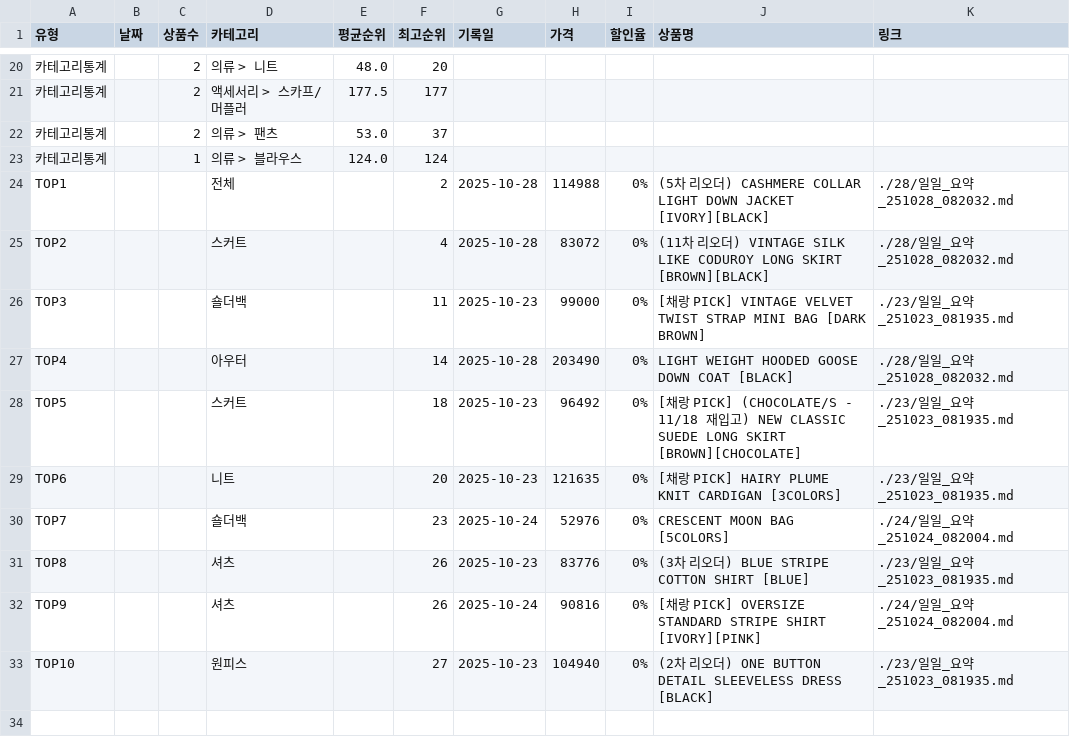
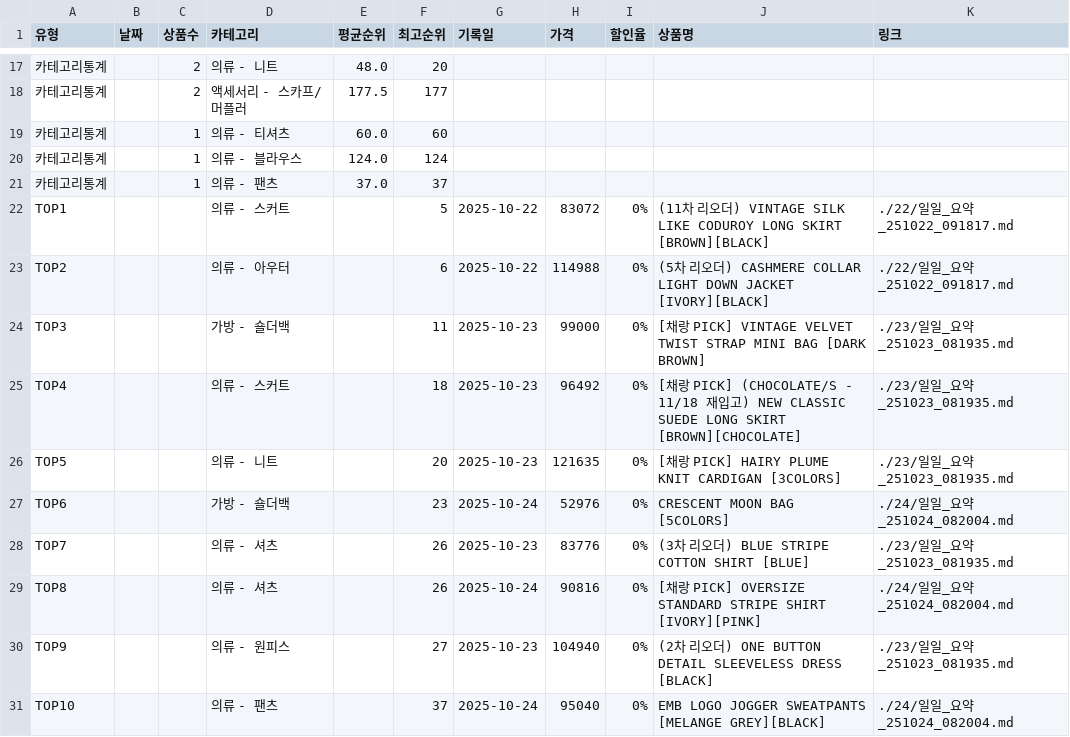
Before and after one commit to jkaae93/best_item_crawl, a CSV file: output/2025/10/2025년_10월_4주차_통계.csv, drawn as a sheet; only a part is shown, gaps mark what is left out; the diff covers the shown part only.

```diff
--- a/output/2025/10/2025년_10월_4주차_통계.csv
+++ b/output/2025/10/2025년_10월_4주차_통계.csv
@@ -20,14 +17,15 @@
-카테고리통계,,2,의류 > 니트,48.0,20,,,,,
-카테고리통계,,2,액세서리 > 스카프/머플러,177.5,177,,,,,
-카테고리통계,,2,의류 > 팬츠,53.0,37,,,,,
-카테고리통계,,1,의류 > 블라우스,124.0,124,,,,,
-TOP1,,,전체,,2,2025-10-28,114988,0%,(5차 리오더) CASHMERE COLLAR LIGHT DOWN JACKET [IVORY][BLACK],./28/일일_요약_251028_082032.md
-TOP2,,,스커트,,4,2025-10-28,83072,0%,(11차 리오더) VINTAGE SILK LIKE CODUROY LONG SKIRT [BROWN][BLACK],./28/일일_요약_251028_082032.md
-TOP3,,,숄더백,,11,2025-10-23,99000,0%,[채랑 PICK] VINTAGE VELVET TWIST STRAP MINI BAG [DARK BROWN],./23/일일_요약_251023_081935.md
-TOP4,,,아우터,,14,2025-10-28,203490,0%,LIGHT WEIGHT HOODED GOOSE DOWN COAT [BLACK],./28/일일_요약_251028_082032.md
-TOP5,,,스커트,,18,2025-10-23,96492,0%,[채랑 PICK] (CHOCOLATE/S - 11/18 재입고) NEW CLASSIC SUEDE LONG SKIRT [BROWN][CHOCOLATE],./23/일일_요약_251023_081935.md
-TOP6,,,니트,,20,2025-10-23,121635,0%,[채랑 PICK] HAIRY PLUME KNIT CARDIGAN [3COLORS],./23/일일_요약_251023_081935.md
-TOP7,,,숄더백,,23,2025-10-24,52976,0%,CRESCENT MOON BAG [5COLORS],./24/일일_요약_251024_082004.md
-TOP8,,,셔츠,,26,2025-10-23,83776,0%,(3차 리오더) BLUE STRIPE COTTON SHIRT [BLUE],./23/일일_요약_251023_081935.md
-TOP9,,,셔츠,,26,2025-10-24,90816,0%,[채랑 PICK] OVERSIZE STANDARD STRIPE SHIRT [IVORY][PINK],./24/일일_요약_251024_082004.md
-TOP10,,,원피스,,27,2025-10-23,104940,0%,(2차 리오더) ONE BUTTON DETAIL SLEEVELESS DRESS [BLACK],./23/일일_요약_251023_081935.md
+카테고리통계,,2,의류 - 니트,48.0,20,,,,,
+카테고리통계,,2,액세서리 - 스카프/머플러,177.5,177,,,,,
+카테고리통계,,1,의류 - 티셔츠,60.0,60,,,,,
+카테고리통계,,1,의류 - 블라우스,124.0,124,,,,,
+카테고리통계,,1,의류 - 팬츠,37.0,37,,,,,
+TOP1,,,의류 - 스커트,,5,2025-10-22,83072,0%,(11차 리오더) VINTAGE SILK LIKE CODUROY LONG SKIRT [BROWN][BLACK],./22/일일_요약_251022_091817.md
+TOP2,,,의류 - 아우터,,6,2025-10-22,114988,0%,(5차 리오더) CASHMERE COLLAR LIGHT DOWN JACKET [IVORY][BLACK],./22/일일_요약_251022_091817.md
+TOP3,,,가방 - 숄더백,,11,2025-10-23,99000,0%,[채랑 PICK] VINTAGE VELVET TWIST STRAP MINI BAG [DARK BROWN],./23/일일_요약_251023_081935.md
+TOP4,,,의류 - 스커트,,18,2025-10-23,96492,0%,[채랑 PICK] (CHOCOLATE/S - 11/18 재입고) NEW CLASSIC SUEDE LONG SKIRT [BROWN][CHOCOLATE],./23/일일_요약_251023_081935.md
+TOP5,,,의류 - 니트,,20,2025-10-23,121635,0%,[채랑 PICK] HAIRY PLUME KNIT CARDIGAN [3COLORS],./23/일일_요약_251023_081935.md
+TOP6,,,가방 - 숄더백,,23,2025-10-24,52976,0%,CRESCENT MOON BAG [5COLORS],./24/일일_요약_251024_082004.md
+TOP7,,,의류 - 셔츠,,26,2025-10-23,83776,0%,(3차 리오더) BLUE STRIPE COTTON SHIRT [BLUE],./23/일일_요약_251023_081935.md
+TOP8,,,의류 - 셔츠,,26,2025-10-24,90816,0%,[채랑 PICK] OVERSIZE STANDARD STRIPE SHIRT [IVORY][PINK],./24/일일_요약_251024_082004.md
+TOP9,,,의류 - 원피스,,27,2025-10-23,104940,0%,(2차 리오더) ONE BUTTON DETAIL SLEEVELESS DRESS [BLACK],./23/일일_요약_251023_081935.md
+TOP10,,,의류 - 팬츠,,37,2025-10-24,95040,0%,EMB LOGO JOGGER SWEATPANTS [MELANGE GREY][BLACK],./24/일일_요약_251024_082004.md
```
Also changed, not shown: 2 added rows, 5 removed rows and 27 edited cells elsewhere in this file, 1 other file.
